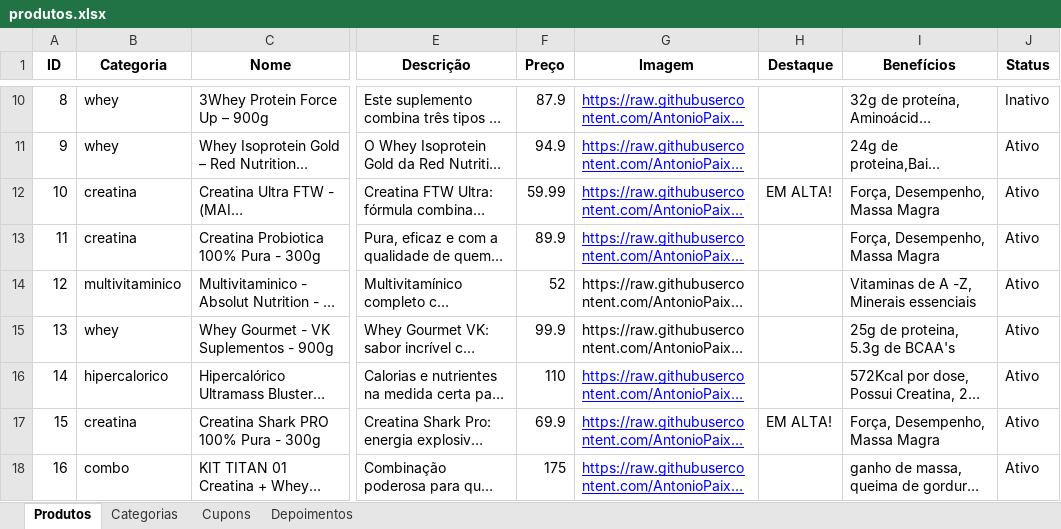
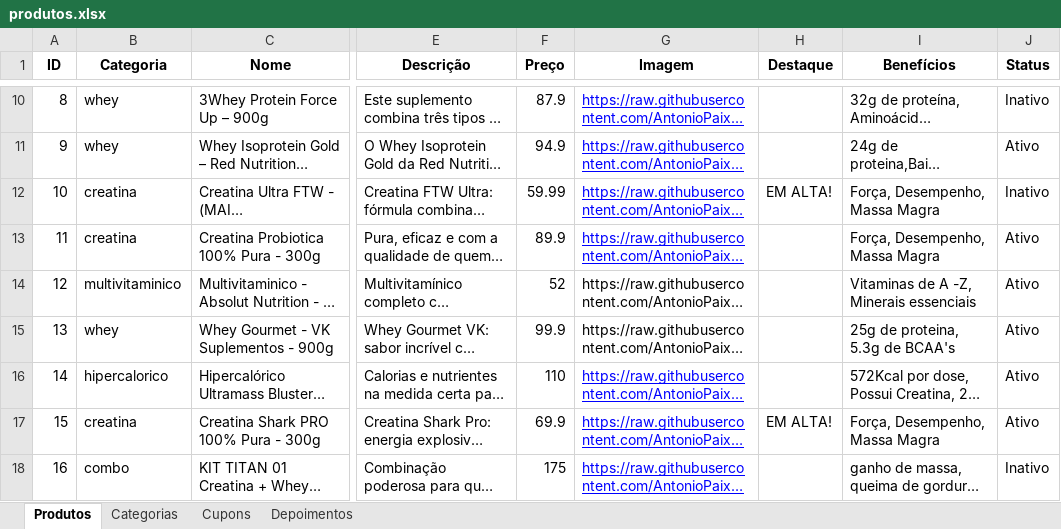
Before and after one commit to AntonioPaixaoo/titan, an Excel workbook: produtos.xlsx, sheet Produtos, drawn as a sheet; only a part is shown, gaps mark what is left out; long unchanged cells end in …; values as stored, in another font and other column widths than the file's, no borders; the diff names each change by its address in the sheet, - before the commit and + after, or states it on an @@ line.

```diff
--- a/produtos.xlsx (sheet Produtos)
+++ b/produtos.xlsx (sheet Produtos)
-J12 (Status): Ativo
+J12 (Status): Inativo
-J18 (Status): Ativo
+J18 (Status): Inativo
```
Also changed, not shown: sheet Cupons.
